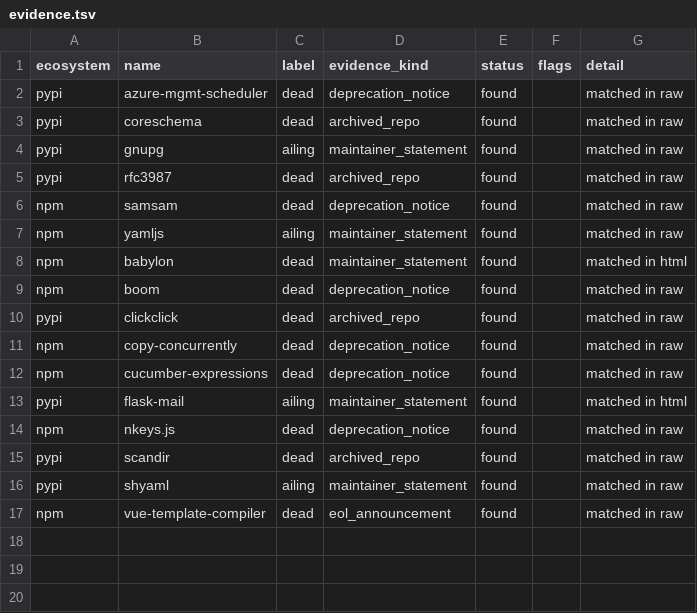
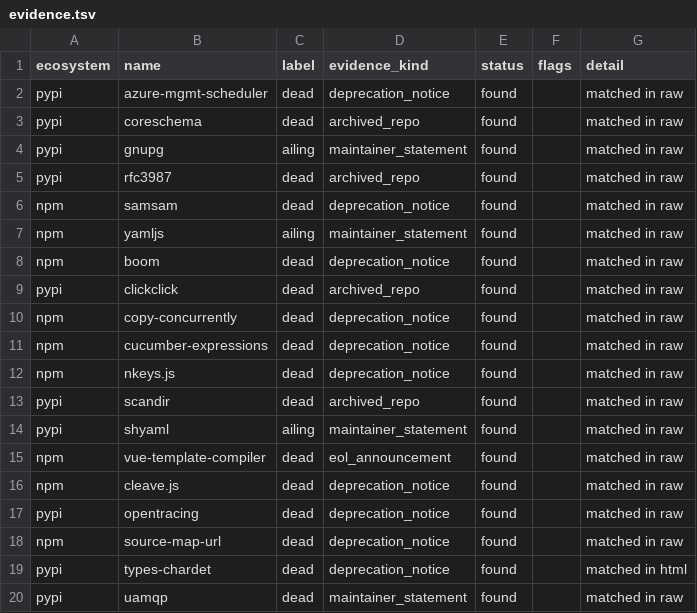
Before and after one commit to olajaido/graveyard, a TSV file: eval/heldout/review/evidence.tsv, drawn as a sheet; removed rows and columns are numbered as before the commit, all else as after; the diff names each change by its address in the sheet, - before the commit and + after, or states it on an @@ line.

```diff
--- a/eval/heldout/review/evidence.tsv
+++ b/eval/heldout/review/evidence.tsv
-row 8: npm | babylon | dead | maintainer_statement | found |  | matched in html
-row 13: pypi | flask-mail | ailing | maintainer_statement | found |  | matched in html
+row 16: npm | cleave.js | dead | deprecation_notice | found |  | matched in raw
+row 17: pypi | opentracing | dead | deprecation_notice | found |  | matched in raw
+row 18: npm | source-map-url | dead | deprecation_notice | found |  | matched in raw
+row 19: pypi | types-chardet | dead | deprecation_notice | found |  | matched in html
+row 20: pypi | uamqp | dead | maintainer_statement | found |  | matched in raw
```
Also changed, not shown: eval/heldout/draw/batch-log.tsv, eval/heldout/draw/no-label.tsv, 5 other files.
